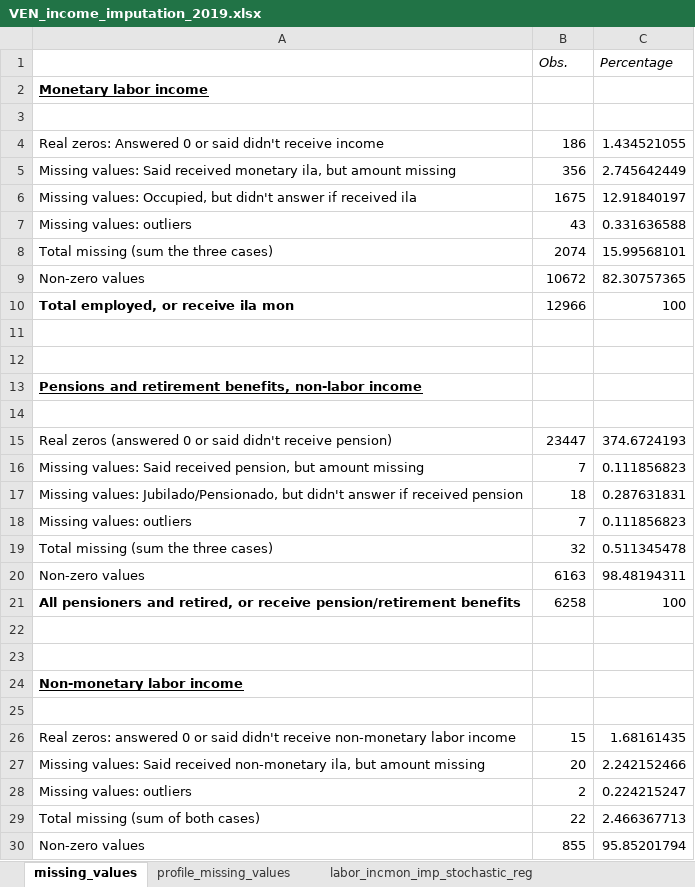
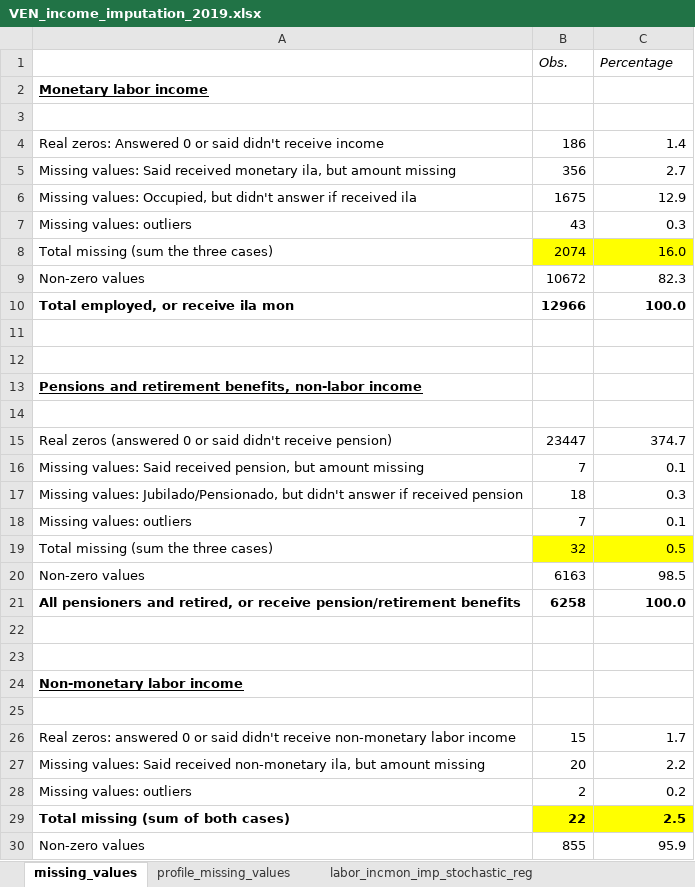
Before and after one commit to gdcaruso/VEN, an Excel workbook: data_management/management/4. income imputation/output/VEN_income_imputation_2019.xlsx, sheet missing_values, drawn as a sheet; only a part is shown; values as stored, in another font and other column widths than the file's, no borders; the diff covers the shown part only; the diff names each change by its address in the sheet, - before the commit and + after, or states it on an @@ line.

Commit message:
Cambio de formato excel

```diff
--- a/data_management/management/4. income imputation/output/VEN_income_imputation_2019.xlsx (sheet missing_values)
+++ b/data_management/management/4. income imputation/output/VEN_income_imputation_2019.xlsx (sheet missing_values)
-C4 (Percentage): 1.434521055
+C4 (Percentage): 1.4
-C5 (Percentage): 2.745642449
+C5 (Percentage): 2.7
-C6 (Percentage): 12.91840197
+C6 (Percentage): 12.9
-C7 (Percentage): 0.331636588
+C7 (Percentage): 0.3
-B8:C8 fill: none
+B8:C8 fill: #FFFF00
-C8 (Percentage): 15.99568101
+C8 (Percentage): 16.0
-C9 (Percentage): 82.30757365
+C9 (Percentage): 82.3
-B10:C10 bold: off
+B10:C10 bold: on
-C10 (Percentage): 100
+C10 (Percentage): 100.0
-C15 (Percentage): 374.6724193
+C15 (Percentage): 374.7
-C16 (Percentage): 0.111856823
+C16 (Percentage): 0.1
-C17 (Percentage): 0.287631831
+C17 (Percentage): 0.3
-C18 (Percentage): 0.111856823
+C18 (Percentage): 0.1
-B19:C19 fill: none
+B19:C19 fill: #FFFF00
-C19 (Percentage): 0.511345478
+C19 (Percentage): 0.5
-C20 (Percentage): 98.48194311
+C20 (Percentage): 98.5
-B21:C21 bold: off
+B21:C21 bold: on
-C21 (Percentage): 100
+C21 (Percentage): 100.0
-C26 (Percentage): 1.68161435
+C26 (Percentage): 1.7
-C27 (Percentage): 2.242152466
+C27 (Percentage): 2.2
-C28 (Percentage): 0.224215247
+C28 (Percentage): 0.2
-A29:C29 bold: off
+A29:C29 bold: on
-B29:C29 fill: none
+B29:C29 fill: #FFFF00
-C29 (Percentage): 2.466367713
+C29 (Percentage): 2.5
-C30 (Percentage): 95.85201794
+C30 (Percentage): 95.9
```
Also changed, not shown: 5 edited cells and cell formats elsewhere in this sheet.
